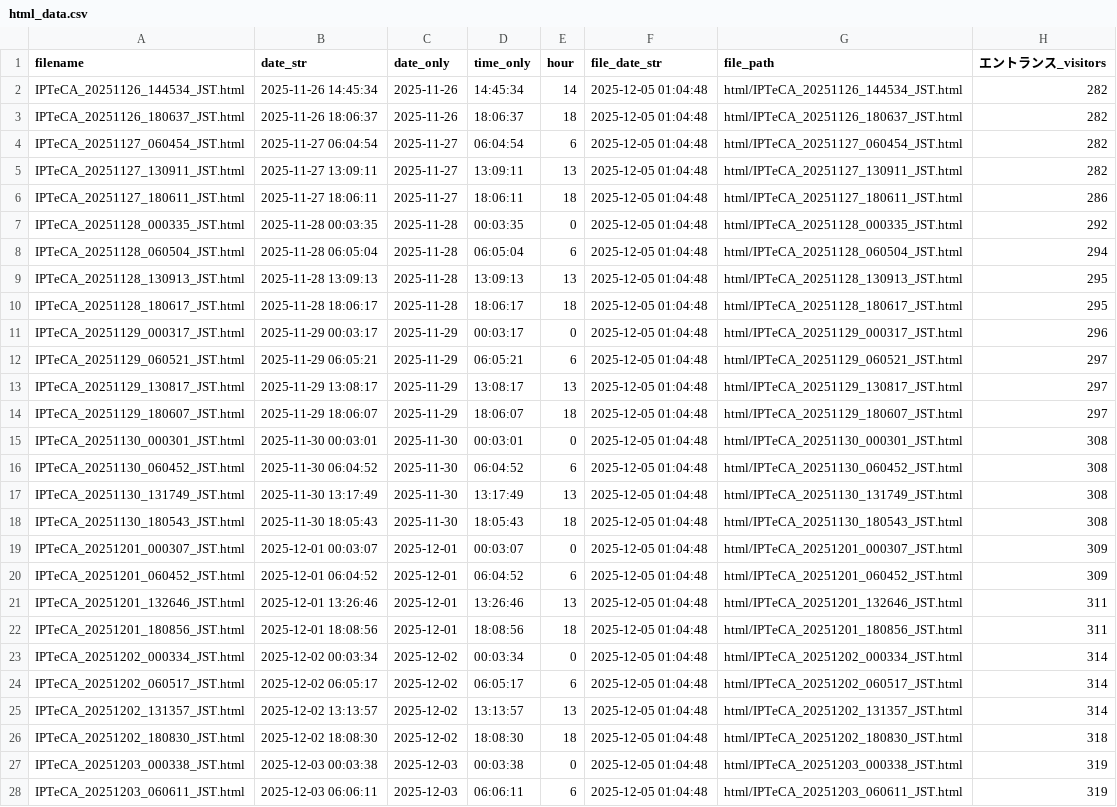
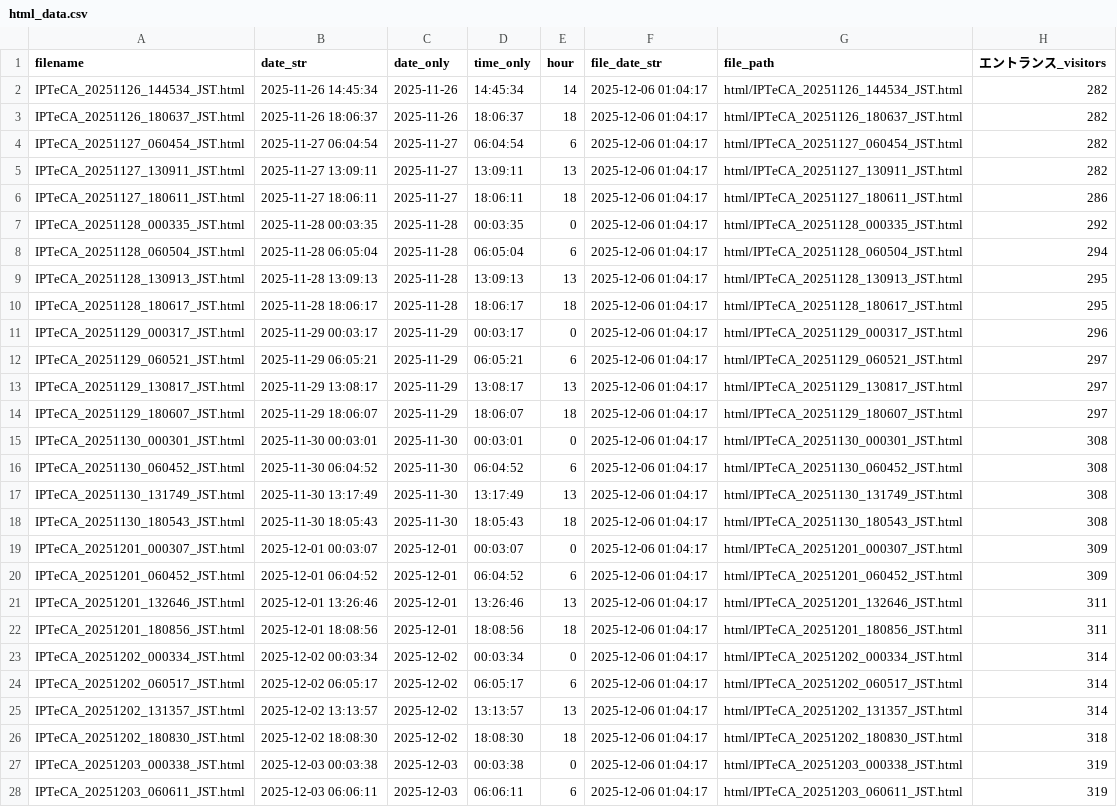
Before and after one commit to sassa4771/cluster-ipteca-screenshot-bot, a CSV file: graphs/html_data.csv, drawn as a sheet; only a part is shown; the diff covers the shown part only; the diff names each change by its address in the sheet, - before the commit and + after, or states it on an @@ line.

```diff
--- a/graphs/html_data.csv
+++ b/graphs/html_data.csv
-F2:F28 (file_date_str): 2025-12-05 01:04:48
+F2:F28 (file_date_str): 2025-12-06 01:04:17
```
Also changed, not shown: 4 added rows and 7 edited cells elsewhere in this file, 5 other files.
